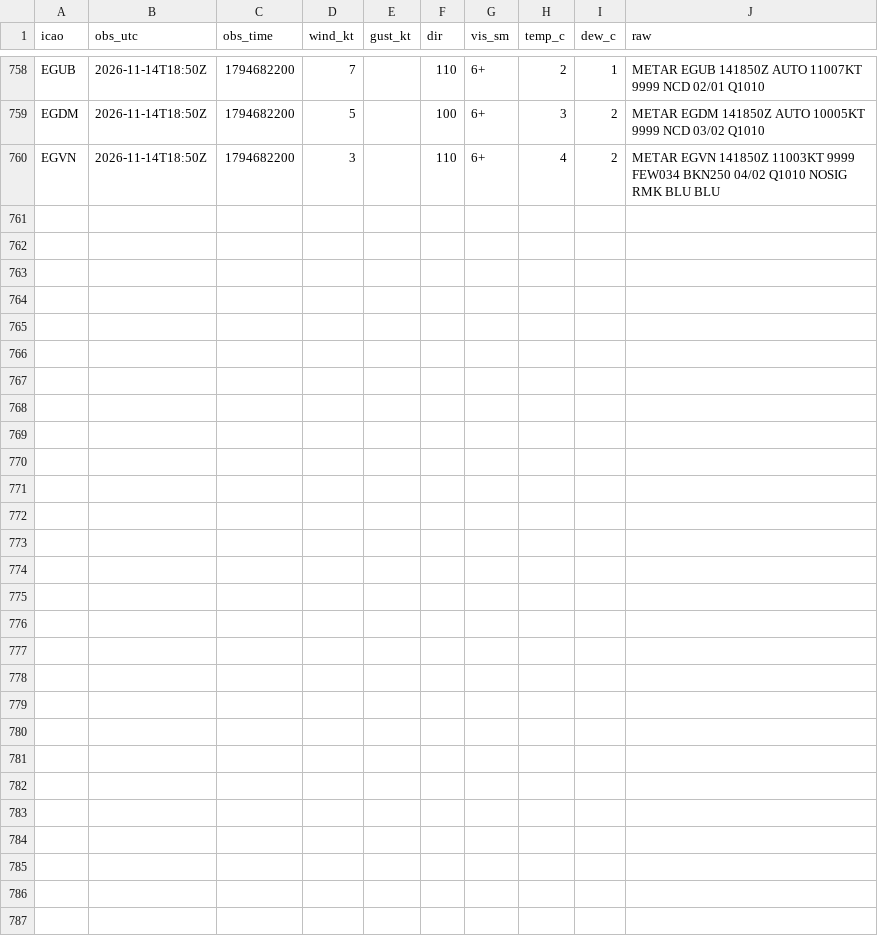
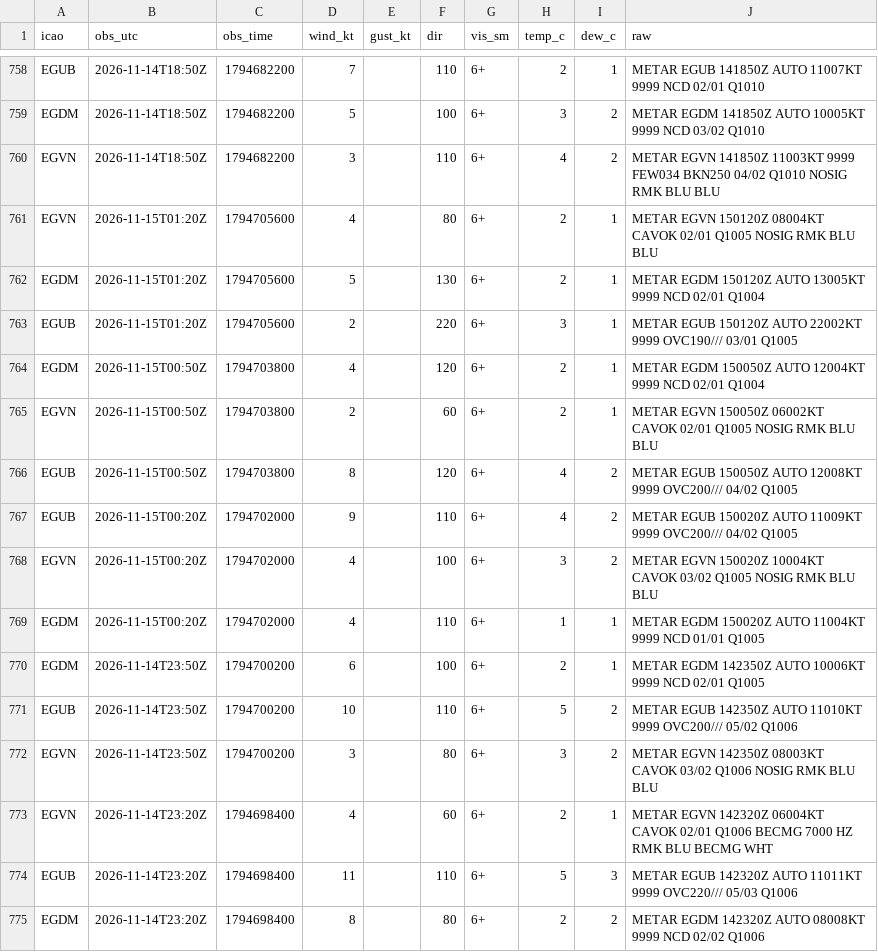
Before and after one commit to Alexissmart1/membury-ppg, a CSV file: observations-2026-11.csv, drawn as a sheet; only a part is shown, gaps mark what is left out; the diff names each change by its address in the sheet, - before the commit and + after, or states it on an @@ line.

```diff
--- a/observations-2026-11.csv
+++ b/observations-2026-11.csv
+row 761: EGVN | 2026-11-15T01:20Z | 1794705600 | 4 |  | 80 | 6+ | 2 | 1 | METAR EGVN 150120Z 08004KT CAVOK 02/01 Q1005 NOSIG RMK BLU BLU
+row 762: EGDM | 2026-11-15T01:20Z | 1794705600 | 5 |  | 130 | 6+ | 2 | 1 | METAR EGDM 150120Z AUTO 13005KT 9999 NCD 02/01 Q1004
+row 763: EGUB | 2026-11-15T01:20Z | 1794705600 | 2 |  | 220 | 6+ | 3 | 1 | METAR EGUB 150120Z AUTO 22002KT 9999 OVC190/// 03/01 Q1005
+row 764: EGDM | 2026-11-15T00:50Z | 1794703800 | 4 |  | 120 | 6+ | 2 | 1 | METAR EGDM 150050Z AUTO 12004KT 9999 NCD 02/01 Q1004
+row 765: EGVN | 2026-11-15T00:50Z | 1794703800 | 2 |  | 60 | 6+ | 2 | 1 | METAR EGVN 150050Z 06002KT CAVOK 02/01 Q1005 NOSIG RMK BLU BLU
+row 766: EGUB | 2026-11-15T00:50Z | 1794703800 | 8 |  | 120 | 6+ | 4 | 2 | METAR EGUB 150050Z AUTO 12008KT 9999 OVC200/// 04/02 Q1005
+row 767: EGUB | 2026-11-15T00:20Z | 1794702000 | 9 |  | 110 | 6+ | 4 | 2 | METAR EGUB 150020Z AUTO 11009KT 9999 OVC200/// 04/02 Q1005
+row 768: EGVN | 2026-11-15T00:20Z | 1794702000 | 4 |  | 100 | 6+ | 3 | 2 | METAR EGVN 150020Z 10004KT CAVOK 03/02 Q1005 NOSIG RMK BLU BLU
+row 769: EGDM | 2026-11-15T00:20Z | 1794702000 | 4 |  | 110 | 6+ | 1 | 1 | METAR EGDM 150020Z AUTO 11004KT 9999 NCD 01/01 Q1005
+row 770: EGDM | 2026-11-14T23:50Z | 1794700200 | 6 |  | 100 | 6+ | 2 | 1 | METAR EGDM 142350Z AUTO 10006KT 9999 NCD 02/01 Q1005
+row 771: EGUB | 2026-11-14T23:50Z | 1794700200 | 10 |  | 110 | 6+ | 5 | 2 | METAR EGUB 142350Z AUTO 11010KT 9999 OVC200/// 05/02 Q1006
+row 772: EGVN | 2026-11-14T23:50Z | 1794700200 | 3 |  | 80 | 6+ | 3 | 2 | METAR EGVN 142350Z 08003KT CAVOK 03/02 Q1006 NOSIG RMK BLU BLU
+row 773: EGVN | 2026-11-14T23:20Z | 1794698400 | 4 |  | 60 | 6+ | 2 | 1 | METAR EGVN 142320Z 06004KT CAVOK 02/01 Q1006 BECMG 7000 HZ RMK BLU BECMG WHT
+row 774: EGUB | 2026-11-14T23:20Z | 1794698400 | 11 |  | 110 | 6+ | 5 | 3 | METAR EGUB 142320Z AUTO 11011KT 9999 OVC220/// 05/03 Q1006
+row 775: EGDM | 2026-11-14T23:20Z | 1794698400 | 8 |  | 80 | 6+ | 2 | 2 | METAR EGDM 142320Z AUTO 08008KT 9999 NCD 02/02 Q1006
```
Also changed, not shown: forecasts-2026-11.csv, 1 other file.
